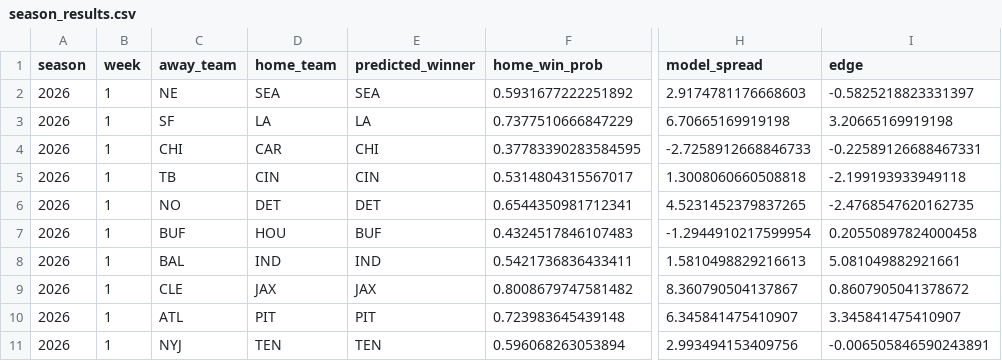
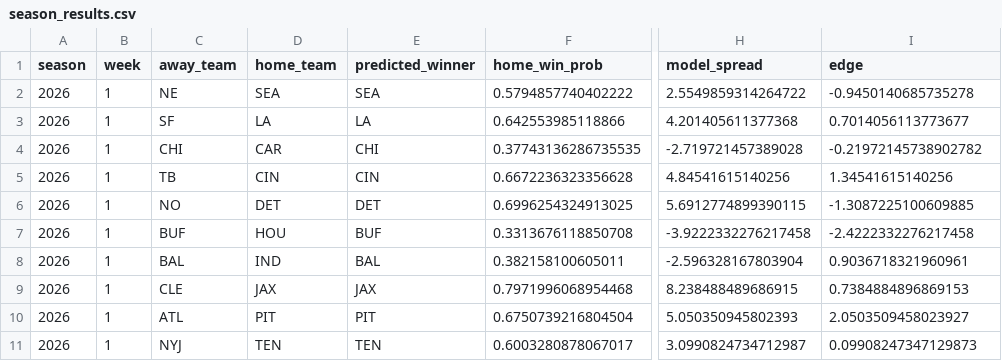
Before and after one commit to lsteellm29-coder/nfl-predictor, a CSV file: logs/season_results.csv, drawn as a sheet; only a part is shown, gaps mark what is left out; the diff covers the shown part only; the diff names each change by its address in the sheet, - before the commit and + after, or states it on an @@ line.

Commit message:
Add Phase 6 (v3 spec): market spread as a direct model input
The current spread_line is now a real FEATURE_COLS entry (model/train.py),
not just the post-hoc edge comparison it was before -- the line already
prices in real-time information (injury news, weather, sharp money) this
model doesn't otherwise see. model/predict.py now skips scoring a game
entirely if no line is posted yet, same "not enough data" treatment as a
team with no rolling stats, since market_spread is a hard input the model
can't do without.

Flagged, not silently assumed: nflverse's cached spread_line isn't
documented as opening vs. closing, and live scoring pulls whatever line
The Odds API has posted when weekly_pipeline.sh runs (Wednesday mornings
-- likely earlier-week, not closing). If the historical training value
skews closer to closing, backtested accuracy may not fully replicate in
live serving. Noted directly in FEATURE_COLS's comment rather than
buried, since it's a real caveat on this specific number, not paranoia.

Retrained: 64.2% ensemble... XGBoost, actually -- the biggest single jump
this session (63.4% -> 64.2%), exactly matching the spec's own prediction
that this phase was the most likely to move accuracy on its own. Brier
score improved too (0.2233 -> 0.2197). Verified end-to-end: run_week.py,
build_artifact.py, and the calibration audit all still run cleanly, and
the "why" narrative now correctly notes when the model and market are
mostly aligned (expected, since the model partially mirrors the market by
construction now) instead of always hunting for an edge.

```diff
--- a/logs/season_results.csv
+++ b/logs/season_results.csv
-F2 (home_win_prob): 0.5931677222251892
+F2 (home_win_prob): 0.5794857740402222
-H2 (model_spread): 2.9174781176668603
+H2 (model_spread): 2.5549859314264722
-I2 (edge): -0.5825218823331397
+I2 (edge): -0.9450140685735278
-F3 (home_win_prob): 0.7377510666847229
+F3 (home_win_prob): 0.642553985118866
-H3 (model_spread): 6.70665169919198
+H3 (model_spread): 4.201405611377368
-I3 (edge): 3.20665169919198
+I3 (edge): 0.7014056113773677
-F4 (home_win_prob): 0.37783390283584595
+F4 (home_win_prob): 0.37743136286735535
-H4 (model_spread): -2.7258912668846733
+H4 (model_spread): -2.719721457389028
-I4 (edge): -0.22589126688467331
+I4 (edge): -0.21972145738902782
-F5 (home_win_prob): 0.5314804315567017
+F5 (home_win_prob): 0.6672236323356628
-H5 (model_spread): 1.3008060660508818
+H5 (model_spread): 4.84541615140256
-I5 (edge): -2.199193933949118
+I5 (edge): 1.34541615140256
-F6 (home_win_prob): 0.6544350981712341
+F6 (home_win_prob): 0.6996254324913025
-H6 (model_spread): 4.5231452379837265
+H6 (model_spread): 5.6912774899390115
-I6 (edge): -2.4768547620162735
+I6 (edge): -1.3087225100609885
-F7 (home_win_prob): 0.4324517846107483
+F7 (home_win_prob): 0.3313676118850708
-H7 (model_spread): -1.2944910217599954
+H7 (model_spread): -3.9222332276217458
-I7 (edge): 0.20550897824000458
+I7 (edge): -2.4222332276217458
-E8 (predicted_winner): IND
+E8 (predicted_winner): BAL
-F8 (home_win_prob): 0.5421736836433411
+F8 (home_win_prob): 0.382158100605011
-H8 (model_spread): 1.5810498829216613
+H8 (model_spread): -2.596328167803904
-I8 (edge): 5.081049882921661
+I8 (edge): 0.9036718321960961
-F9 (home_win_prob): 0.8008679747581482
+F9 (home_win_prob): 0.7971996068954468
-H9 (model_spread): 8.360790504137867
+H9 (model_spread): 8.238488489686915
-I9 (edge): 0.8607905041378672
+I9 (edge): 0.7384884896869153
-F10 (home_win_prob): 0.723983645439148
+F10 (home_win_prob): 0.6750739216804504
-H10 (model_spread): 6.345841475410907
+H10 (model_spread): 5.050350945802393
-I10 (edge): 3.345841475410907
+I10 (edge): 2.0503509458023927
-F11 (home_win_prob): 0.596068263053894
+F11 (home_win_prob): 0.6003280878067017
-H11 (model_spread): 2.993494153409756
+H11 (model_spread): 3.0990824734712987
-I11 (edge): -0.006505846590243891
+I11 (edge): 0.09908247347129873
```
Also changed, not shown: 20 edited cells elsewhere in this file, 3 other files.
